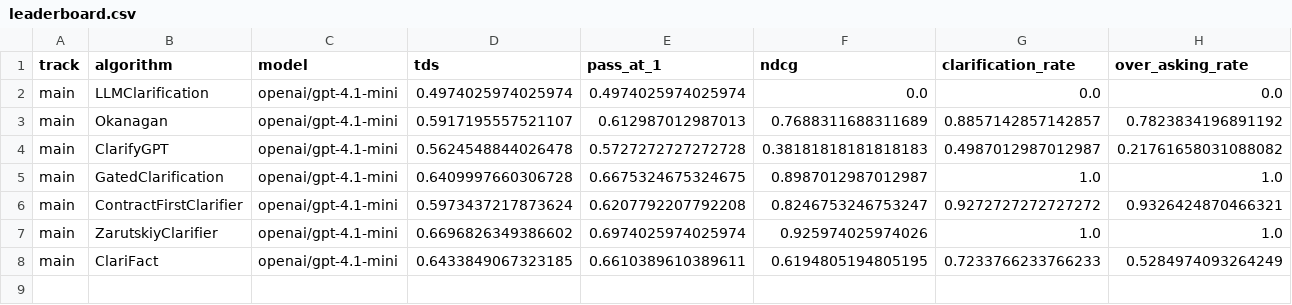
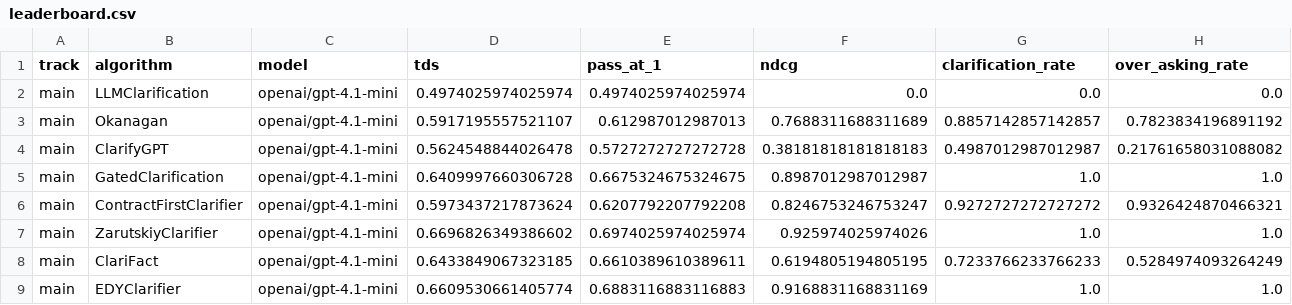
Before and after one commit to Gerbera3090/clarification-competition, a CSV file: docs/data/leaderboard.csv, drawn as a sheet; only a part is shown; rows hold the shown columns only; the diff names each change by its address in the sheet, - before the commit and + after, or states it on an @@ line.

```diff
--- a/docs/data/leaderboard.csv
+++ b/docs/data/leaderboard.csv
+row 9: main | EDYClarifier | openai/gpt-4.1-mini | 0.6609530661405774 | 0.6883116883116883 | 0.9168831168831169 | 1.0 | 1.0
```
Also changed, not shown: 1 other file.
